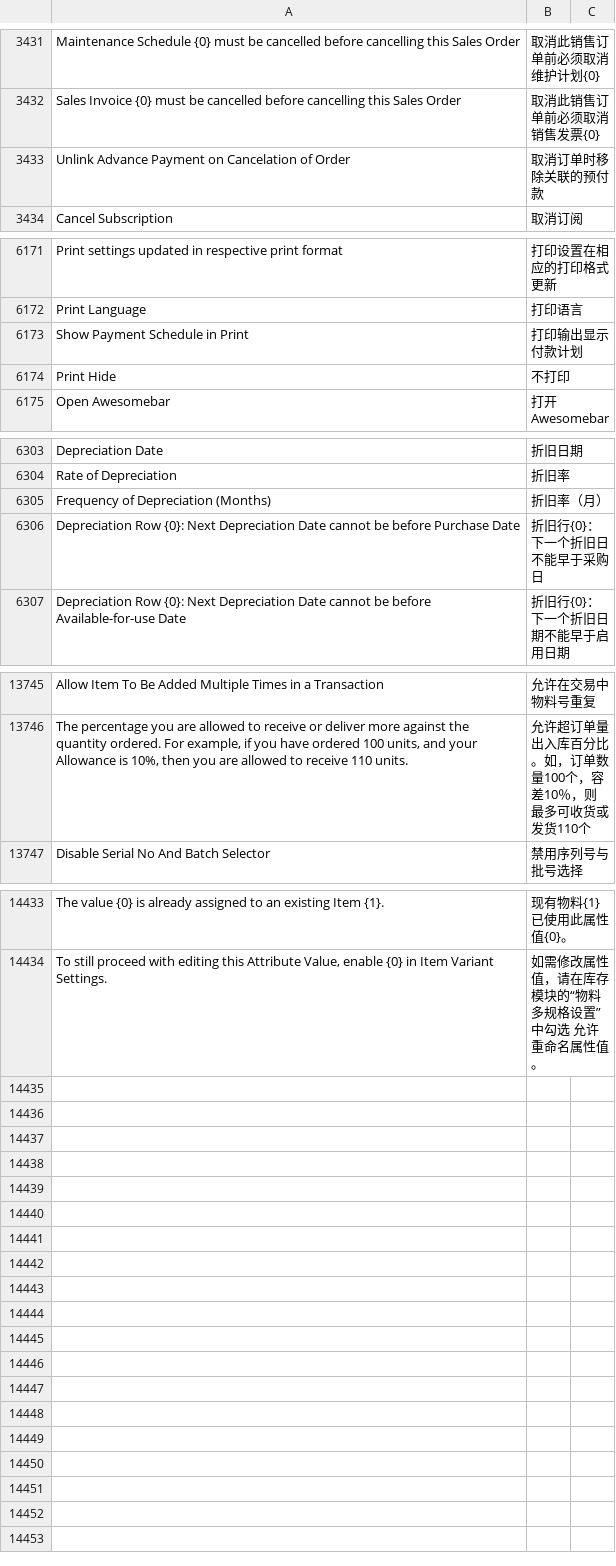
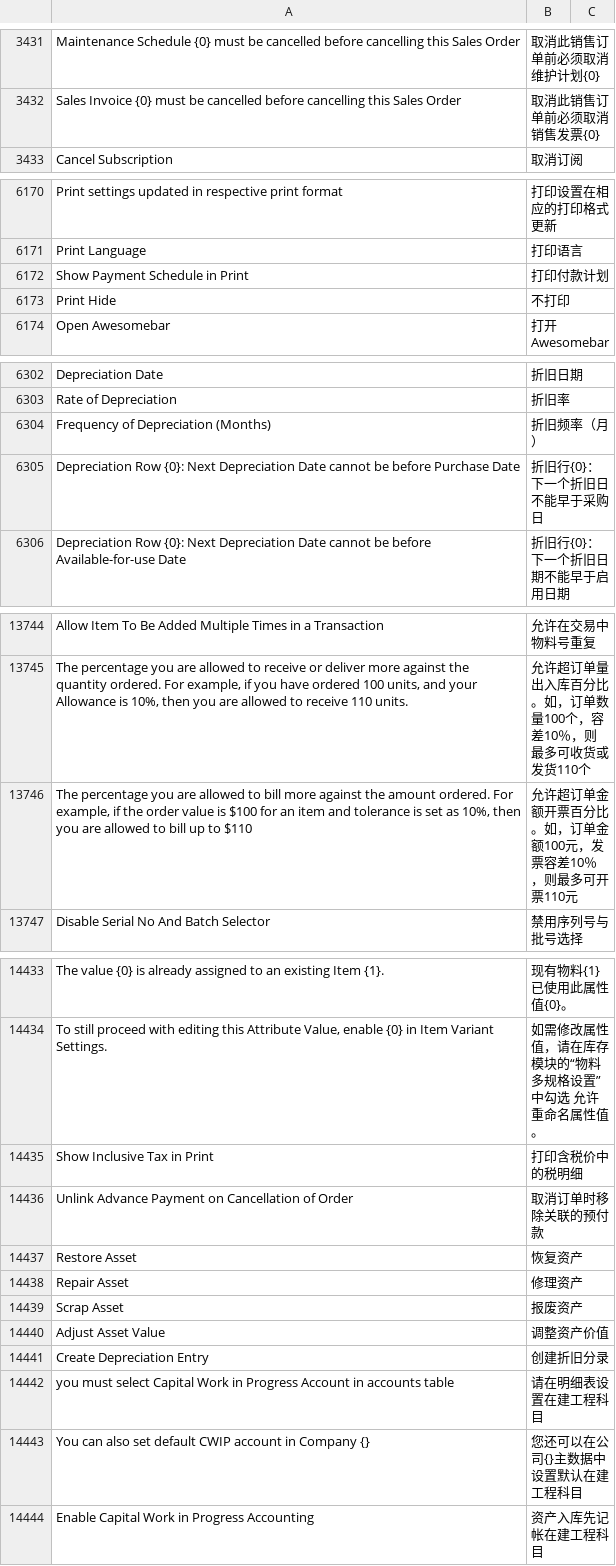
Before and after one commit to z1coyan/erpnext_chinese, a CSV file: erpnext_chinese/translations/zh.csv, drawn as a sheet; only a part is shown, gaps mark what is left out; the diff covers the shown part only.

Commit message:
fix asset related

```diff
--- a/erpnext_chinese/translations/zh.csv
+++ b/erpnext_chinese/translations/zh.csv
@@ -3438,3 +3438,2 @@ Maintenance Schedule {0} must be cancelled before cancelling this Sales Order,
 Sales Invoice {0} must be cancelled before cancelling this Sales Order,取消此销售订单前必须取消销售发票{0}
-Unlink Advance Payment on Cancelation of Order,取消订单时移除关联的预付款
 Cancel Subscription,取消订阅
@@ -6186,3 +6185,3 @@ Print settings updated in respective print format,打印设置在相应的打印
 Print Language,打印语言
-Show Payment Schedule in Print,打印输出显示付款计划
+Show Payment Schedule in Print,打印付款计划
 Print Hide,不打印
@@ -6318,3 +6317,3 @@ Depreciation Date,折旧日期
 Rate of Depreciation,折旧率
-Frequency of Depreciation (Months),折旧率（月）
+Frequency of Depreciation (Months),折旧频率（月）
 Depreciation Row {0}: Next Depreciation Date cannot be before Purchase Date,折旧行{0}：下一个折旧日不能早于采购日
@@ -14236,2 +14235,3 @@ Allow Item To Be Added Multiple Times in a Transaction,允许在交易中物料
 "The percentage you are allowed to receive or deliver more against the quantity ordered. For example, if you have ordered 100 units, and your Allowance is 10%, then you are allowed to receive 110 units.",允许超订单量出入库百分比。如，订单数量100个，容差10％，则最多可收货或发货110个,
+"The percentage you are allowed to bill more against the amount ordered. For example, if the order value is $100 for an item and tolerance is set as 10%, then you are allowed to bill up to $110 ",允许超订单金额开票百分比。如，订单金额100元，发票容差10％，则最多可开票110元,
 Disable Serial No And Batch Selector,禁用序列号与批号选择
@@ -14970 +14970,11 @@ The value {0} is already assigned to an existing Item {1}.,现有物料{1}已使
 "To still proceed with editing this Attribute Value, enable {0} in Item Variant Settings.",如需修改属性值，请在库存模块的“物料多规格设置”中勾选 允许重命名属性值。,
+Show Inclusive Tax in Print,打印含税价中的税明细,
+Unlink Advance Payment on Cancellation of Order,取消订单时移除关联的预付款,
+Restore Asset,恢复资产
+Repair Asset,修理资产
+Scrap Asset,报废资产
+Adjust Asset Value,调整资产价值
+Create Depreciation Entry,创建折旧分录
+you must select Capital Work in Progress Account in accounts table,请在明细表设置在建工程科目,
+You can also set default CWIP account in Company {},您还可以在公司{}主数据中设置默认在建工程科目,
+Enable Capital Work in Progress Accounting,资产入库先记帐在建工程科目,
```
Also changed, not shown: 6 edited cells elsewhere in this file, 1 other file.
